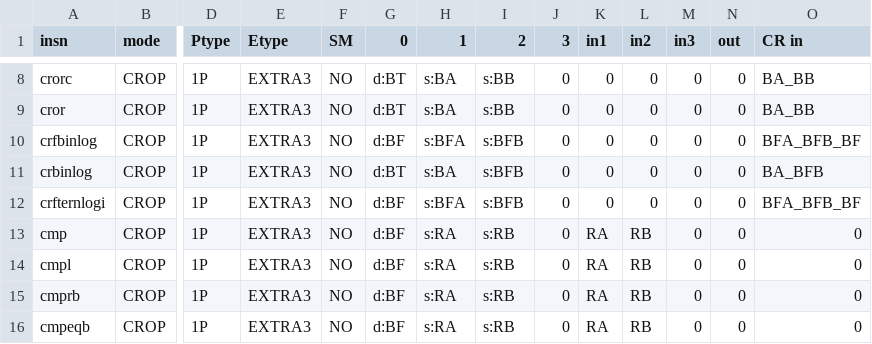
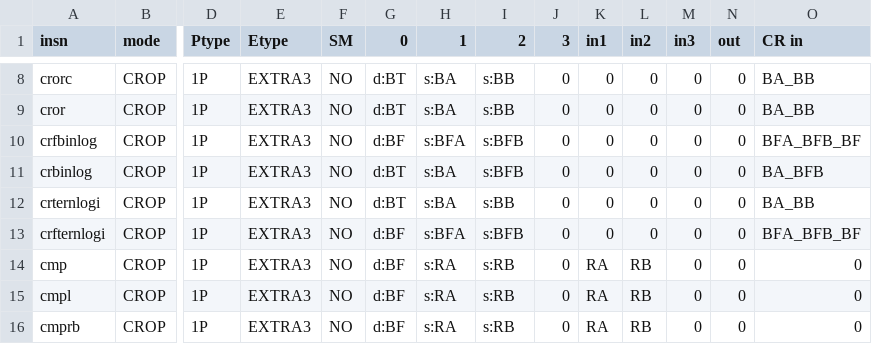
Before and after one commit to Libre-SOC-mirrors/openpower-isa, a CSV file: openpower/isatables/RM-1P-2S1D.csv, drawn as a sheet; only a part is shown, gaps mark what is left out; the shorter side is filled out with more unchanged rows; rows hold the shown columns only; the diff names each change by its address in the sheet, - before the commit and + after, or states it on an @@ line.

Commit message:
bug 1034: add first version of sv.crternlogi unit test

```diff
--- a/openpower/isatables/RM-1P-2S1D.csv
+++ b/openpower/isatables/RM-1P-2S1D.csv
+row 12: crternlogi | CROP | 1P | EXTRA3 | NO | d:BT | s:BA | s:BB | 0 | 0 | 0 | 0 | 0 | BA_BB
```
Also changed, not shown: 1 other file.
